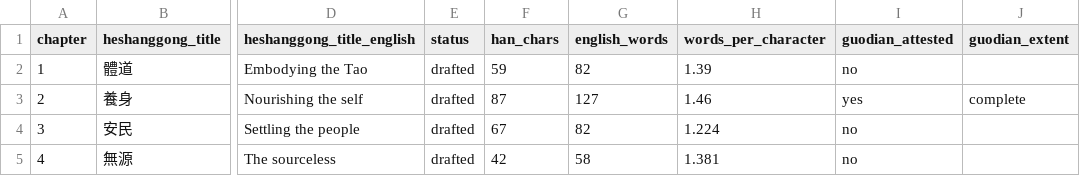
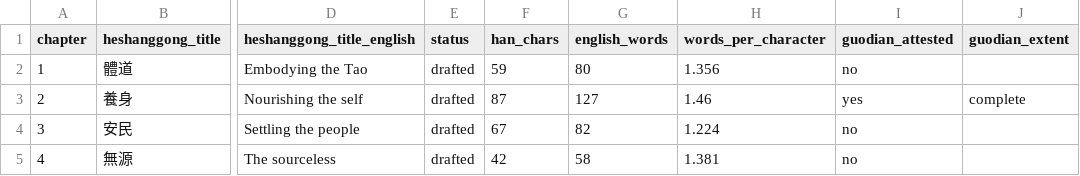
Before and after one commit to opencosmos-ai/taoteching, a CSV file: data/chapters.csv, drawn as a sheet; only a part is shown, gaps mark what is left out; the diff names each change by its address in the sheet, - before the commit and + after, or states it on an @@ line.

```diff
--- a/data/chapters.csv
+++ b/data/chapters.csv
-G2 (english_words): 82
+G2 (english_words): 80
-H2 (words_per_character): 1.39
+H2 (words_per_character): 1.356
```
Also changed, not shown: data/commentary.csv, data/lines.csv, 9 other files.
